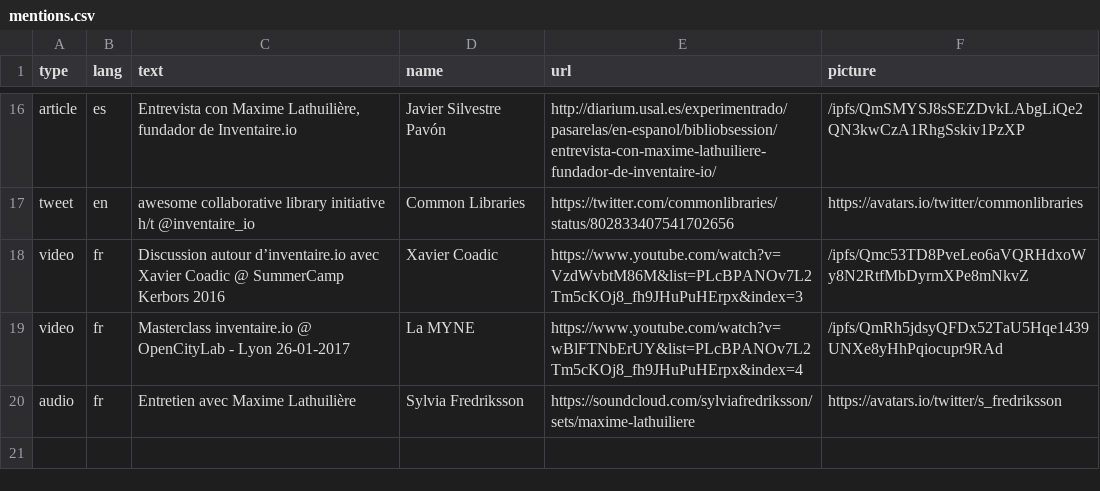
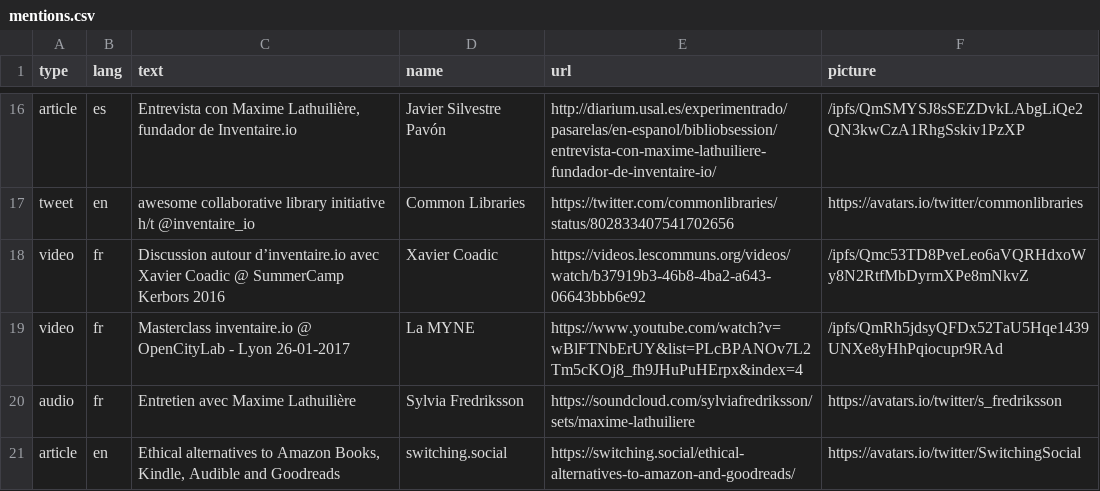
Before and after one commit to inventaire/inventaire-client, a CSV file: scripts/assets/mentions.csv, drawn as a sheet; only a part is shown, gaps mark what is left out.

Commit message:
mentions: updated

```diff
--- a/scripts/assets/mentions.csv
+++ b/scripts/assets/mentions.csv
@@ -17,4 +17,5 @@ article,es,"Entrevista con Maxime Lathuilière, fundador de Inventaire.io",Javie
 tweet,en,awesome collaborative library initiative h/t @inventaire_io,Common Libraries,https://twitter.com/commonlibraries/status/802833407541702656,https://avatars.io/twitter/commonlibraries
-video,fr,Discussion autour d’inventaire.io avec Xavier Coadic @ SummerCamp Kerbors 2016,Xavier Coadic,https://www.youtube.com/watch?v=VzdWvbtM86M&list=PLcBPANOv7L2Tm5cKOj8_fh9JHuPuHErpx&index=3,/ipfs/Qmc53TD8PveLeo6aVQRHdxoWy8N2RtfMbDyrmXPe8mNkvZ
+video,fr,Discussion autour d’inventaire.io avec Xavier Coadic @ SummerCamp Kerbors 2016,Xavier Coadic,https://videos.lescommuns.org/videos/watch/b37919b3-46b8-4ba2-a643-06643bbb6e92,/ipfs/Qmc53TD8PveLeo6aVQRHdxoWy8N2RtfMbDyrmXPe8mNkvZ
 video,fr,Masterclass inventaire.io @ OpenCityLab - Lyon 26-01-2017,La MYNE,https://www.youtube.com/watch?v=wBlFTNbErUY&list=PLcBPANOv7L2Tm5cKOj8_fh9JHuPuHErpx&index=4,/ipfs/QmRh5jdsyQFDx52TaU5Hqe1439UNXe8yHhPqiocupr9RAd
 audio,fr,Entretien avec Maxime Lathuilière,Sylvia Fredriksson,https://soundcloud.com/sylviafredriksson/sets/maxime-lathuiliere,https://avatars.io/twitter/s_fredriksson
+article,en,"Ethical alternatives to Amazon Books, Kindle, Audible and Goodreads",switching.social,https://switching.social/ethical-alternatives-to-amazon-and-goodreads/,https://avatars.io/twitter/SwitchingSocial
```
